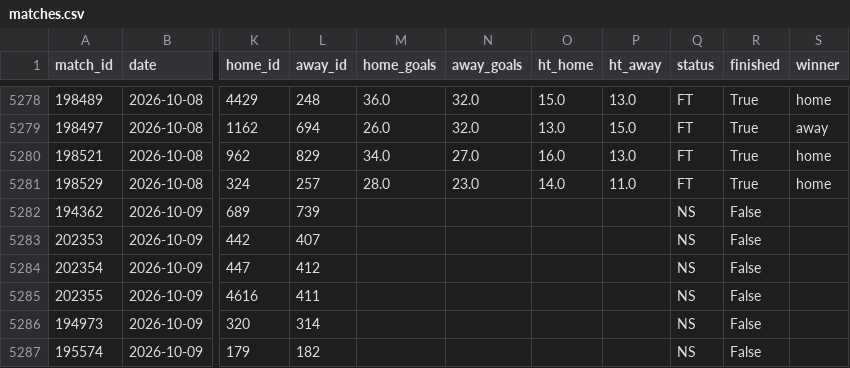
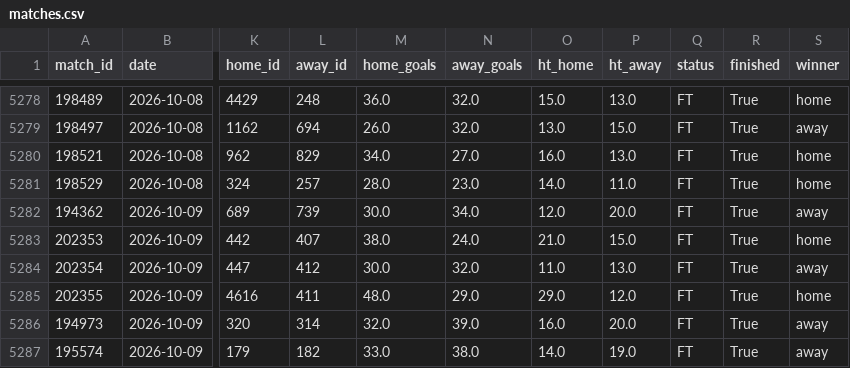
Before and after one commit to jaysantmyer-spec/vegcatbat, a CSV file: data/matches.csv, drawn as a sheet; only a part is shown, gaps mark what is left out; the diff covers the shown part only; the diff names each change by its address in the sheet, - before the commit and + after, or states it on an @@ line.

```diff
--- a/data/matches.csv
+++ b/data/matches.csv
-M5282 (home_goals): (empty)
+M5282 (home_goals): 30.0
-N5282 (away_goals): (empty)
+N5282 (away_goals): 34.0
-O5282 (ht_home): (empty)
+O5282 (ht_home): 12.0
-P5282 (ht_away): (empty)
+P5282 (ht_away): 20.0
-Q5282:Q5287 (status): NS
+Q5282:Q5287 (status): FT
-R5282:R5287 (finished): False
+R5282:R5287 (finished): True
-S5282 (winner): (empty)
+S5282 (winner): away
-M5283 (home_goals): (empty)
+M5283 (home_goals): 38.0
-N5283 (away_goals): (empty)
+N5283 (away_goals): 24.0
-O5283 (ht_home): (empty)
+O5283 (ht_home): 21.0
-P5283 (ht_away): (empty)
+P5283 (ht_away): 15.0
-S5283 (winner): (empty)
+S5283 (winner): home
-M5284 (home_goals): (empty)
+M5284 (home_goals): 30.0
-N5284 (away_goals): (empty)
+N5284 (away_goals): 32.0
-O5284 (ht_home): (empty)
+O5284 (ht_home): 11.0
-P5284 (ht_away): (empty)
+P5284 (ht_away): 13.0
-S5284 (winner): (empty)
+S5284 (winner): away
-M5285 (home_goals): (empty)
+M5285 (home_goals): 48.0
-N5285 (away_goals): (empty)
+N5285 (away_goals): 29.0
-O5285 (ht_home): (empty)
+O5285 (ht_home): 29.0
-P5285 (ht_away): (empty)
+P5285 (ht_away): 12.0
-S5285 (winner): (empty)
+S5285 (winner): home
-M5286 (home_goals): (empty)
+M5286 (home_goals): 32.0
-N5286 (away_goals): (empty)
+N5286 (away_goals): 39.0
-O5286 (ht_home): (empty)
+O5286 (ht_home): 16.0
-P5286 (ht_away): (empty)
+P5286 (ht_away): 20.0
-S5286:S5287 (winner): (empty)
+S5286:S5287 (winner): away
-M5287 (home_goals): (empty)
+M5287 (home_goals): 33.0
-N5287 (away_goals): (empty)
+N5287 (away_goals): 38.0
-O5287 (ht_home): (empty)
+O5287 (ht_home): 14.0
-P5287 (ht_away): (empty)
+P5287 (ht_away): 19.0
```
Also changed, not shown: 48 edited cells elsewhere in this file, data/ledger.csv, data/predictions.csv, 4 other files.
